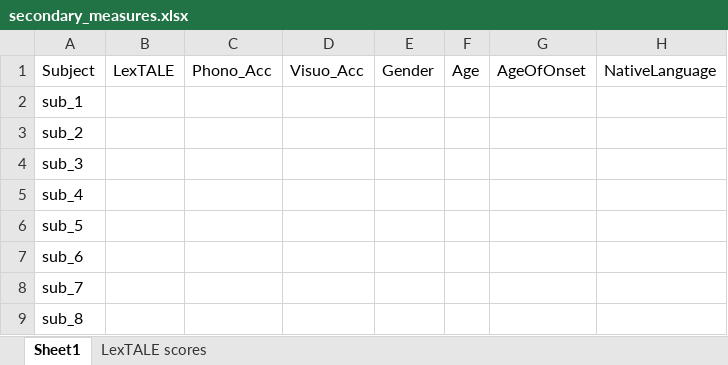
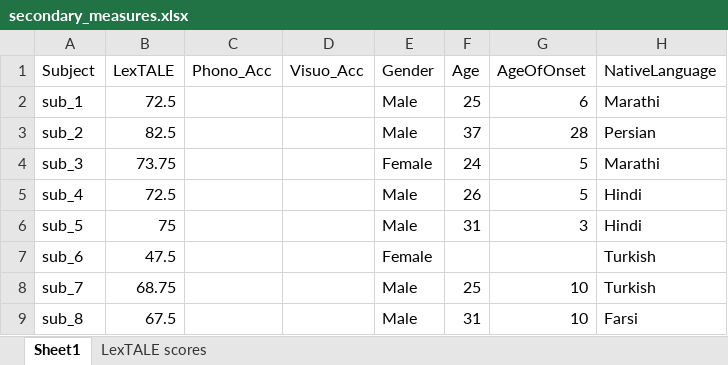
Before and after one commit to allisoct/ETLR24-25, an Excel workbook: experiment/Analysis/secondary_measures.xlsx, sheet Sheet1, drawn as a sheet; only a part is shown; values as stored, in another font and other column widths than the file's, no borders; the diff covers the shown part only; the diff names each change by its address in the sheet, - before the commit and + after, or states it on an @@ line.

Commit message:
Update secondary_measures.xlsx

```diff
--- a/experiment/Analysis/secondary_measures.xlsx (sheet Sheet1)
+++ b/experiment/Analysis/secondary_measures.xlsx (sheet Sheet1)
-B2 (LexTALE): (empty)
+B2 (LexTALE): 72.5
-E2:E3 (Gender): (empty)
+E2:E3 (Gender): Male
-F2 (Age): (empty)
+F2 (Age): 25
-G2 (AgeOfOnset): (empty)
+G2 (AgeOfOnset): 6
-H2 (NativeLanguage): (empty)
+H2 (NativeLanguage): Marathi
-B3 (LexTALE): (empty)
+B3 (LexTALE): 82.5
-F3 (Age): (empty)
+F3 (Age): 37
-G3 (AgeOfOnset): (empty)
+G3 (AgeOfOnset): 28
-H3 (NativeLanguage): (empty)
+H3 (NativeLanguage): Persian
-B4 (LexTALE): (empty)
+B4 (LexTALE): 73.75
-E4 (Gender): (empty)
+E4 (Gender): Female
-F4 (Age): (empty)
+F4 (Age): 24
-G4:G5 (AgeOfOnset): (empty)
+G4:G5 (AgeOfOnset): 5
-H4 (NativeLanguage): (empty)
+H4 (NativeLanguage): Marathi
-B5 (LexTALE): (empty)
+B5 (LexTALE): 72.5
-E5:E6 (Gender): (empty)
+E5:E6 (Gender): Male
-F5 (Age): (empty)
+F5 (Age): 26
-H5:H6 (NativeLanguage): (empty)
+H5:H6 (NativeLanguage): Hindi
-B6 (LexTALE): (empty)
+B6 (LexTALE): 75
-F6 (Age): (empty)
+F6 (Age): 31
-G6 (AgeOfOnset): (empty)
+G6 (AgeOfOnset): 3
-B7 (LexTALE): (empty)
+B7 (LexTALE): 47.5
-E7 (Gender): (empty)
+E7 (Gender): Female
-H7:H8 (NativeLanguage): (empty)
+H7:H8 (NativeLanguage): Turkish
-B8 (LexTALE): (empty)
+B8 (LexTALE): 68.75
-E8:E9 (Gender): (empty)
+E8:E9 (Gender): Male
-F8 (Age): (empty)
+F8 (Age): 25
-G8:G9 (AgeOfOnset): (empty)
+G8:G9 (AgeOfOnset): 10
-B9 (LexTALE): (empty)
+B9 (LexTALE): 67.5
-F9 (Age): (empty)
+F9 (Age): 31
-H9 (NativeLanguage): (empty)
+H9 (NativeLanguage): Farsi
```
Also changed, not shown: 10 edited cells elsewhere in this sheet, sheet LexTALE scores.
